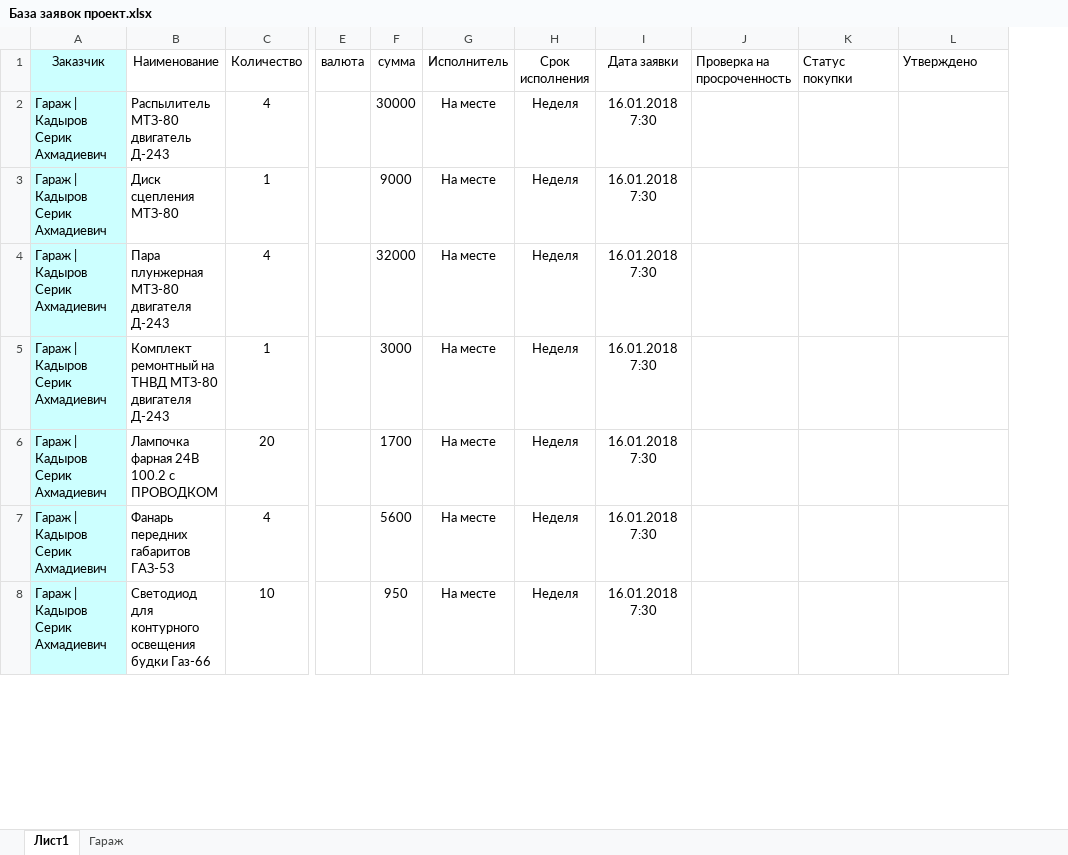
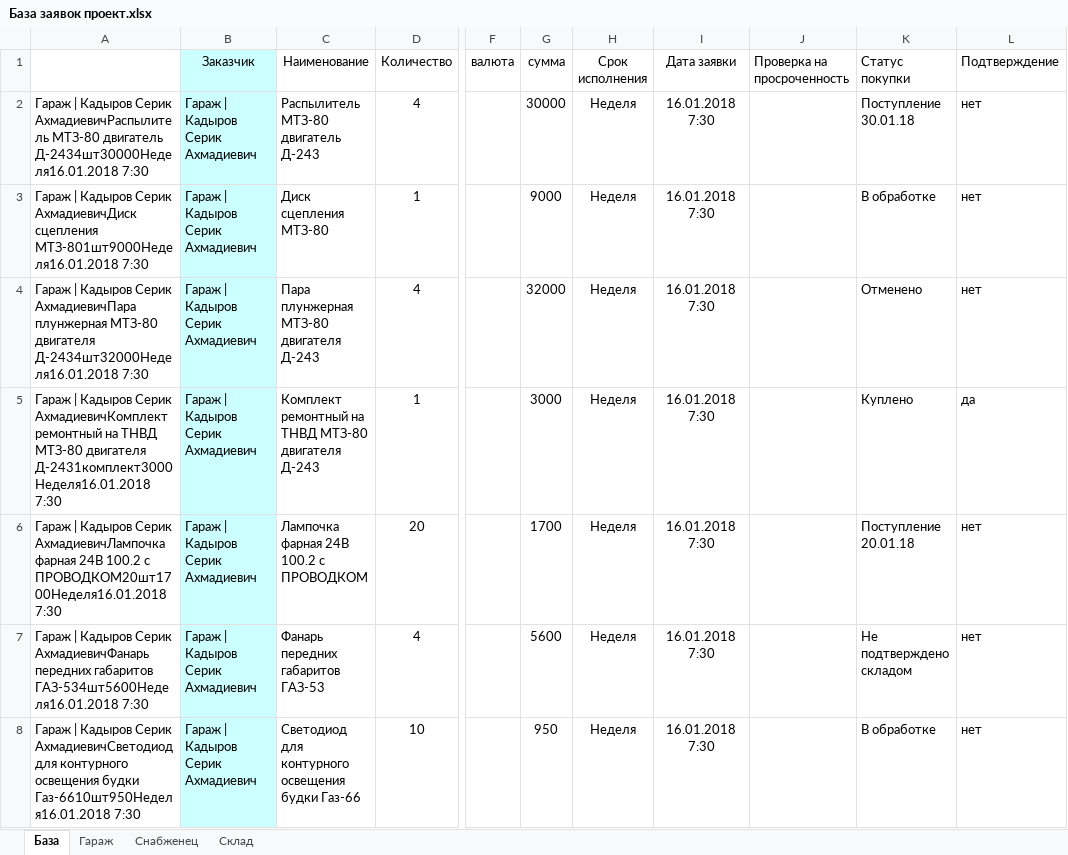
Before and after one commit to kot903491/kentavr, an Excel workbook: База заявок проект.xlsx, sheet База, drawn as a sheet; only a part is shown, gaps mark what is left out; values as stored, in another font and other column widths than the file's, no borders; conditional formats not drawn; removed rows and columns are numbered as before the commit, all else as after; the diff covers the shown part only; the diff names each change by its address in the sheet, - before the commit and + after, or states it on an @@ line.

```diff
--- a/База заявок проект.xlsx (sheet База)
+++ b/База заявок проект.xlsx (sheet База)
-sheet tab: Лист1
+sheet tab: База
+sheet tab: Снабженец
+sheet tab: Склад
+column A, rows 2-8: Гараж | Кадыров Серик АхмадиевичРаспылитель МТЗ-80 двигатель Д-2434шт30000Неделя16.01.2018 7:30 | Гараж | Кадыров Серик АхмадиевичДиск сцепления МТЗ-801шт9000Неделя16.01.2018 7:30 | Гараж | Кадыров Серик АхмадиевичПара плунжерная МТЗ-80 двигателя Д-2434шт32000Неделя16.01.2018 7:30 | Гараж | Кадыров Серик АхмадиевичКомплект ремонтный на ТНВД МТЗ-80 двигателя Д-2431комплект3000Неделя16.01.2018 7:30 | Гараж | Кадыров Серик АхмадиевичЛампочка фарная 24В 100.2 с ПРОВОДКОМ20шт1700Неделя16.01.2018 7:30 | Гараж | Кадыров Серик АхмадиевичФанарь передних габаритов ГАЗ-534шт5600Неделя16.01.2018 7:30 | Гараж | Кадыров Серик АхмадиевичСветодиод для контурного освещения будки Газ-6610шт950Неделя16.01.2018 7:30
-column G (Исполнитель), rows 2-8: all На месте
-L1: Утверждено
+L1: Подтверждение
-K2 (Статус покупки): (empty)
+K2 (Статус покупки): Поступление 30.01.18
-L2:L4 (Подтверждение): (empty)
+L2:L4 (Подтверждение): нет
-K3 (Статус покупки): (empty)
+K3 (Статус покупки): В обработке
-K4 (Статус покупки): (empty)
+K4 (Статус покупки): Отменено
-K5 (Статус покупки): (empty)
+K5 (Статус покупки): Куплено
-L5 (Подтверждение): (empty)
+L5 (Подтверждение): да
-K6 (Статус покупки): (empty)
+K6 (Статус покупки): Поступление 20.01.18
-L6:L8 (Подтверждение): (empty)
+L6:L8 (Подтверждение): нет
-K7 (Статус покупки): (empty)
+K7 (Статус покупки): Не подтверждено складом
-K8 (Статус покупки): (empty)
+K8 (Статус покупки): В обработке
```
Also changed, not shown: 88 edited cells elsewhere in this sheet, sheet Гараж.
